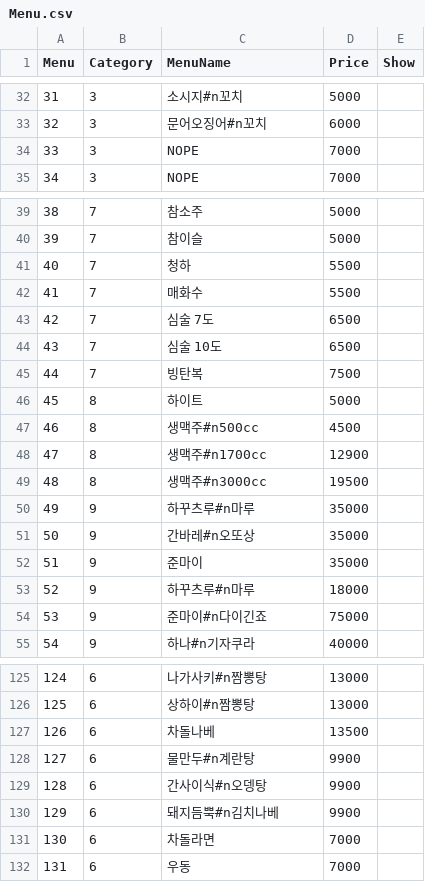
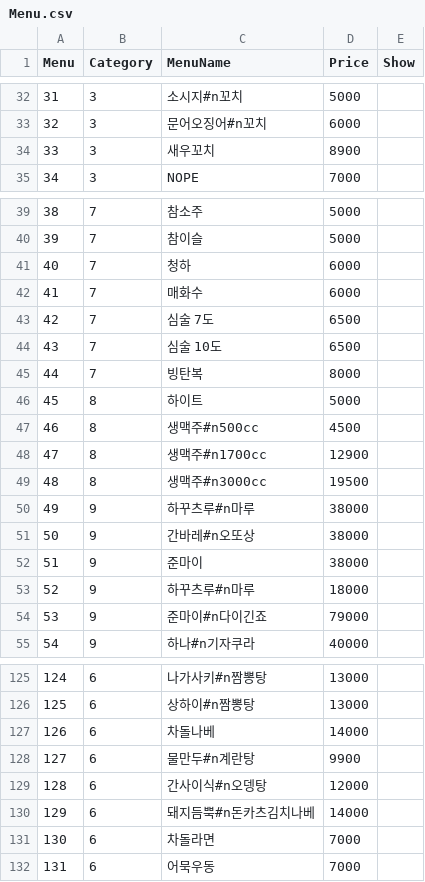
Before and after one commit to cilruat/Tokyolong, a CSV file: SP_Client_Android/Assets/StreamingAssets/Menu.csv, drawn as a sheet; only a part is shown, gaps mark what is left out; the diff covers the shown part only.

```diff
--- a/SP_Client_Android/Assets/StreamingAssets/Menu.csv
+++ b/SP_Client_Android/Assets/StreamingAssets/Menu.csv
@@ -33,3 +33,3 @@
 32,3,문어오징어#n꼬치,6000,
-33,3,NOPE,7000,
+33,3,새우꼬치,8900,
 34,3,NOPE,7000,
@@ -40,7 +40,7 @@
 39,7,참이슬,5000,
-40,7,청하,5500,
-41,7,매화수,5500,
+40,7,청하,6000,
+41,7,매화수,6000,
 42,7,심술 7도,6500,
 43,7,심술 10도,6500,
-44,7,빙탄복,7500,
+44,7,빙탄복,8000,
 45,8,하이트,5000,
@@ -49,7 +49,7 @@
 48,8,생맥주#n3000cc,19500,
-49,9,하꾸츠루#n마루,35000,
-50,9,간바레#n오또상,35000,
-51,9,준마이,35000,
+49,9,하꾸츠루#n마루,38000,
+50,9,간바레#n오또상,38000,
+51,9,준마이,38000,
 52,9,하꾸츠루#n마루,18000,
-53,9,준마이#n다이긴죠,75000,
+53,9,준마이#n다이긴죠,79000,
 54,9,하나#n기자쿠라,40000,
@@ -126,7 +126,7 @@
 125,6,상하이#n짬뽕탕,13000,
-126,6,차돌나베,13500,
+126,6,차돌나베,14000,
 127,6,물만두#n계란탕,9900,
-128,6,간사이식#n오뎅탕,9900,
-129,6,돼지듬뿍#n김치나베,9900,
+128,6,간사이식#n오뎅탕,12000,
+129,6,돼지듬뿍#n돈카츠김치나베,14000,
 130,6,차돌라면,7000,
-131,6,우동,7000,
+131,6,어묵우동,7000,
```
Also changed, not shown: 6 edited cells elsewhere in this file, SP_Client_Android/Info/Menu.csv, SP_Server/SP_Server/bin/Release/Data/Menu.csv, 18 other files.
